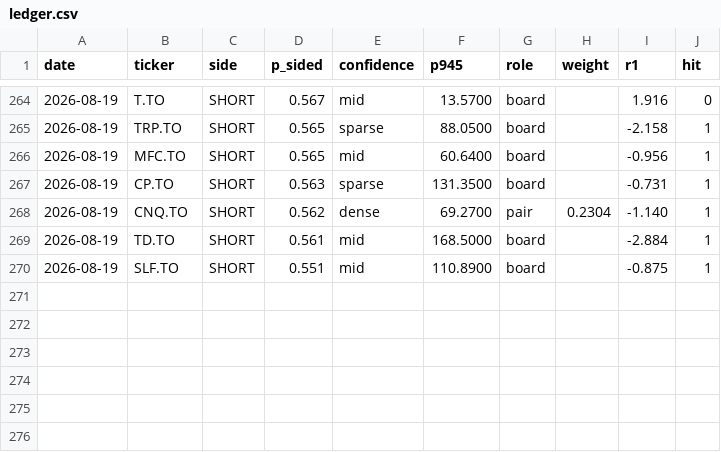
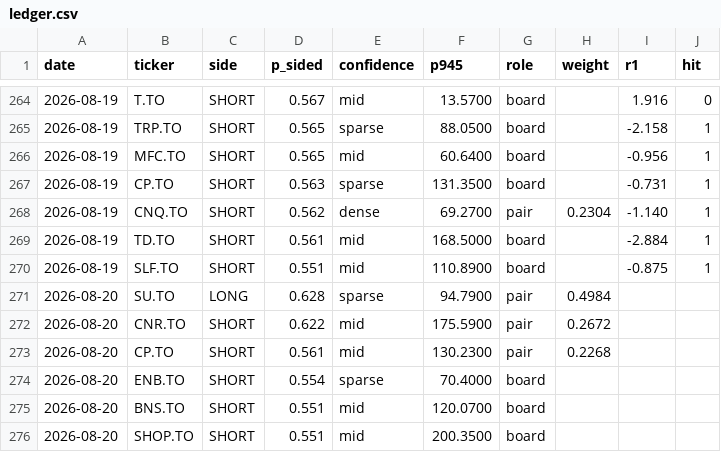
Before and after one commit to rufatb/RB, a CSV file: ledger.csv, drawn as a sheet; only a part is shown, gaps mark what is left out.

```diff
--- a/ledger.csv
+++ b/ledger.csv
@@ -270 +270,7 @@ date,ticker,side,p_sided,confidence,p945,role,weight,r1,hit
 2026-08-19,SLF.TO,SHORT,0.551,mid,110.8900,board,,-0.875,1
+2026-08-20,SU.TO,LONG,0.628,sparse,94.7900,pair,0.4984,,
+2026-08-20,CNR.TO,SHORT,0.622,mid,175.5900,pair,0.2672,,
+2026-08-20,CP.TO,SHORT,0.561,mid,130.2300,pair,0.2268,,
+2026-08-20,ENB.TO,SHORT,0.554,sparse,70.4000,board,,,
+2026-08-20,BNS.TO,SHORT,0.551,mid,120.0700,board,,,
+2026-08-20,SHOP.TO,SHORT,0.551,mid,200.3500,board,,,
```
Also changed, not shown: universe_prints.csv.
